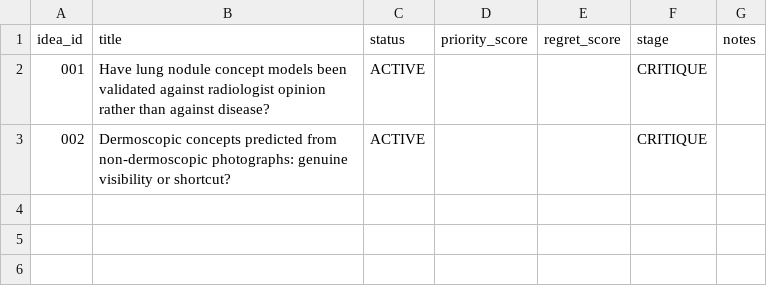
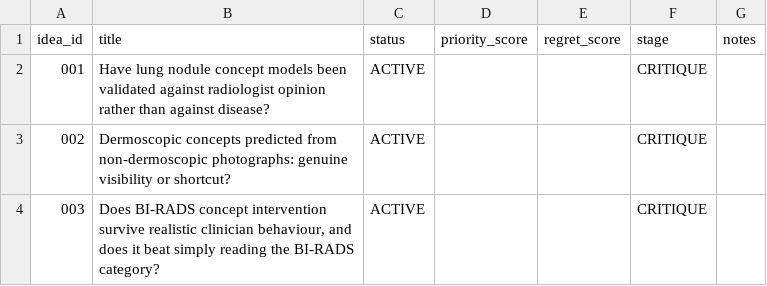
Before and after one commit to Moroseui/concept-research-scout, a CSV file: portfolio/ideas.csv, drawn as a sheet.

Commit message:
shortlist C4: BI-RADS intervention under noisy correction

```diff
--- a/portfolio/ideas.csv
+++ b/portfolio/ideas.csv
@@ -3 +3,2 @@ idea_id,title,status,priority_score,regret_score,stage,notes
 002,Dermoscopic concepts predicted from non-dermoscopic photographs: genuine visibility or shortcut?,ACTIVE,,,CRITIQUE,
+003,"Does BI-RADS concept intervention survive realistic clinician behaviour, and does it beat simply reading the BI-RADS category?",ACTIVE,,,CRITIQUE,
```
Also changed, not shown: 3 other files.
